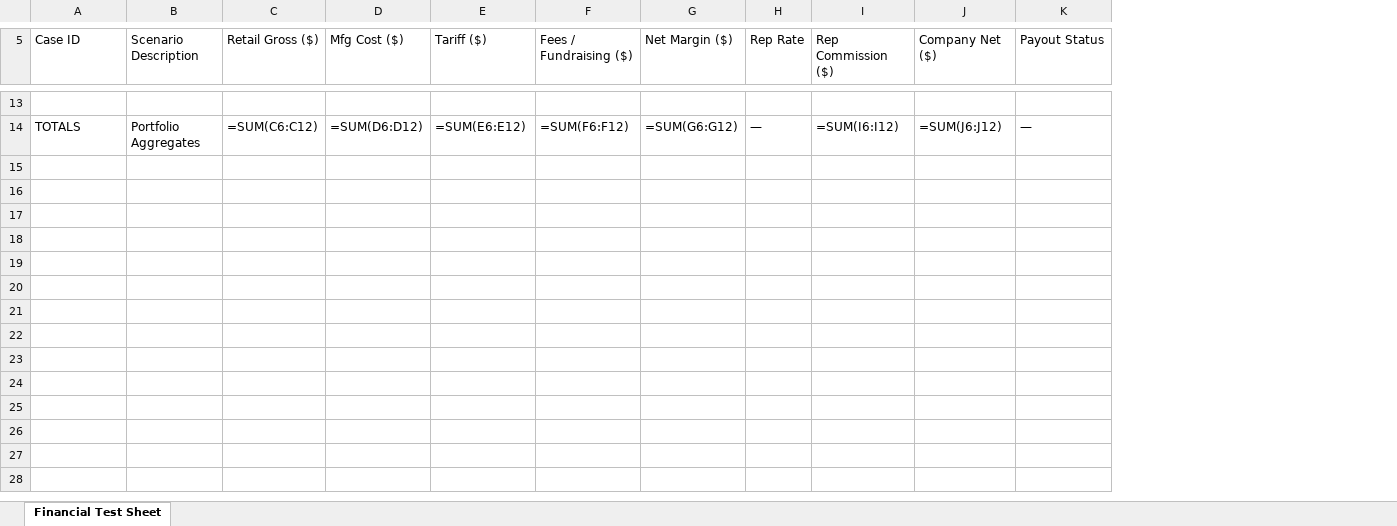
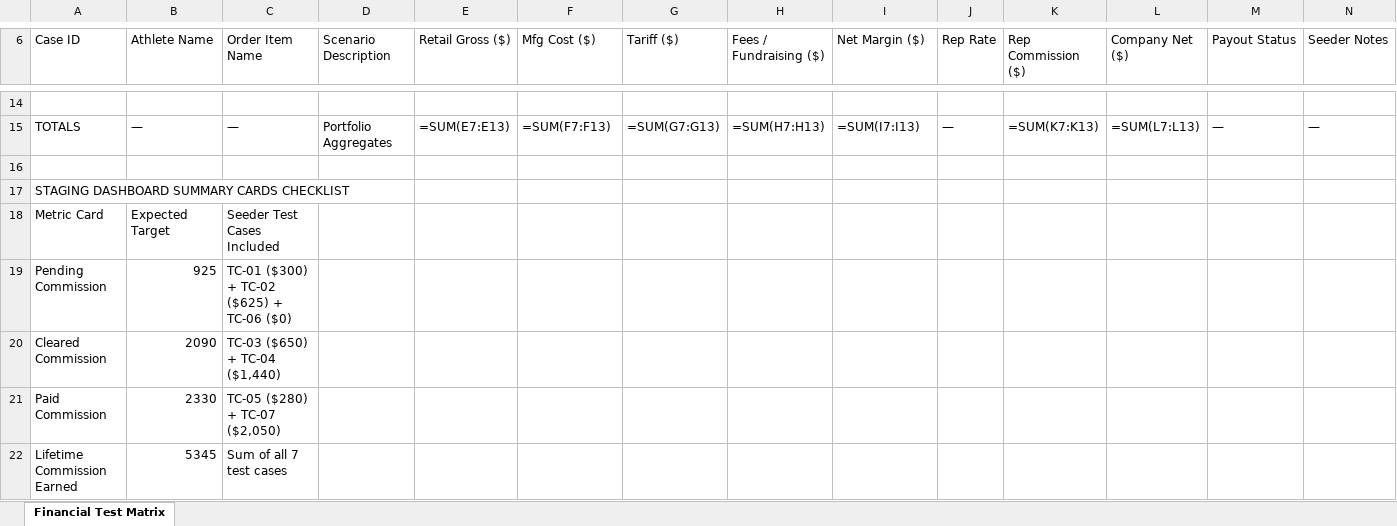
Before and after one commit to akaobelo/comission_apparel, an Excel workbook: Commission_Apparel_Financial_Test_Sheet.xlsx, sheet Financial Test Matrix, drawn as a sheet; only a part is shown, gaps mark what is left out; values as stored, in another font and other column widths than the file's, no borders; formulas without a stored value are shown as written; addresses are those after the commit; the diff covers the shown part only; the diff names each change by its address in the sheet, - before the commit and + after, or states it on an @@ line.

```diff
--- a/Commission_Apparel_Financial_Test_Sheet.xlsx (sheet Financial Test Matrix)
+++ b/Commission_Apparel_Financial_Test_Sheet.xlsx (sheet Financial Test Matrix)
-sheet tab: Financial Test Sheet
+sheet tab: Financial Test Matrix
+column B (Athlete Name), row 15: —
+column C (Order Item Name), row 15: —
+column N (Seeder Notes), row 15: —
-E15 (Retail Gross ($)): =SUM(C6:C12)
+E15 (Retail Gross ($)): =SUM(E7:E13)
-F15 (Mfg Cost ($)): =SUM(D6:D12)
+F15 (Mfg Cost ($)): =SUM(F7:F13)
-G15 (Tariff ($)): =SUM(E6:E12)
+G15 (Tariff ($)): =SUM(G7:G13)
-H15 (Fees / Fundraising ($)): =SUM(F6:F12)
+H15 (Fees / Fundraising ($)): =SUM(H7:H13)
-I15 (Net Margin ($)): =SUM(G6:G12)
+I15 (Net Margin ($)): =SUM(I7:I13)
-K15 (Rep Commission ($)): =SUM(I6:I12)
+K15 (Rep Commission ($)): =SUM(K7:K13)
-L15 (Company Net ($)): =SUM(J6:J12)
+L15 (Company Net ($)): =SUM(L7:L13)
+row 16: (empty)
+row 17: STAGING DASHBOARD SUMMARY CARDS CHECKLIST
+row 18: Metric Card | Expected Target | Seeder Test Cases Included
+row 19: Pending Commission | 925 | TC-01 ($300) + TC-02 ($625) + TC-06 ($0)
+row 20: Cleared Commission | 2090 | TC-03 ($650) + TC-04 ($1,440)
+row 21: Paid Commission | 2330 | TC-05 ($280) + TC-07 ($2,050)
+row 22: Lifetime Commission Earned | 5345 | Sum of all 7 test cases
```
Also changed, not shown: 1 added row and 24 edited cells elsewhere in this sheet, 5 other files.
